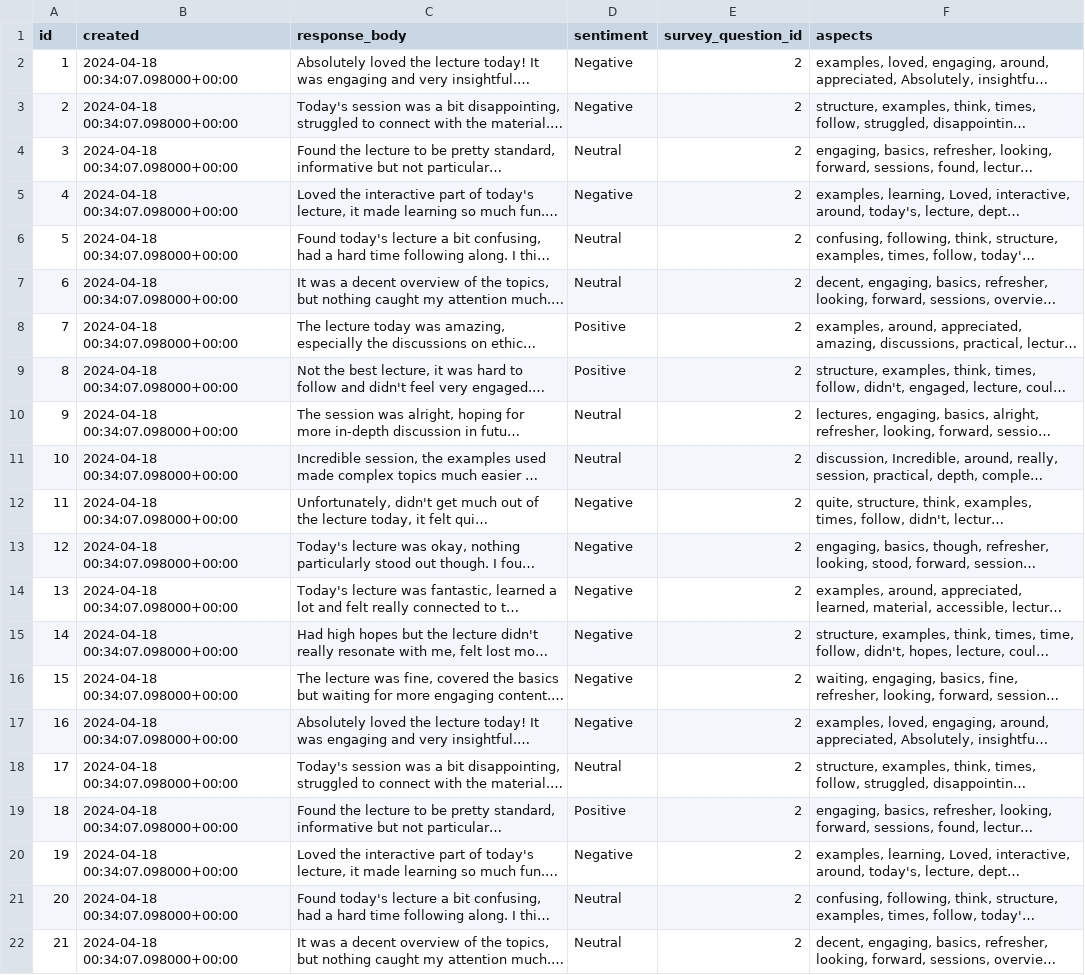
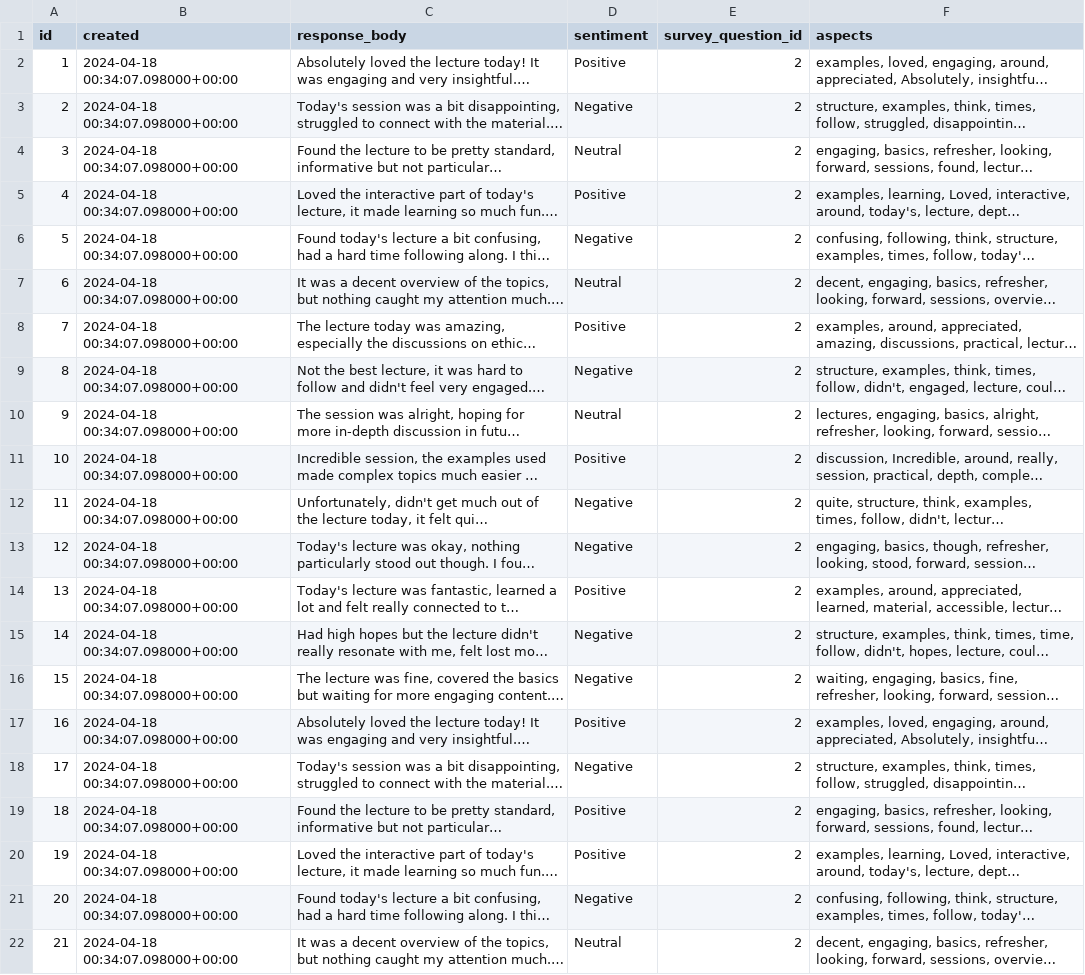
Before and after one commit to hackkusu/backend, a CSV file: src/fakedata.csv, drawn as a sheet; long unchanged cells end in …; the diff names each change by its address in the sheet, - before the commit and + after, or states it on an @@ line.

Commit message:
fixed data

```diff
--- a/src/fakedata.csv
+++ b/src/fakedata.csv
-D2 (sentiment): Negative
+D2 (sentiment): Positive
-D5 (sentiment): Negative
+D5 (sentiment): Positive
-D6 (sentiment): Neutral
+D6 (sentiment): Negative
-D9 (sentiment): Positive
+D9 (sentiment): Negative
-D11 (sentiment): Neutral
+D11 (sentiment): Positive
-D14 (sentiment): Negative
+D14 (sentiment): Positive
-D17 (sentiment): Negative
+D17 (sentiment): Positive
-D18 (sentiment): Neutral
+D18 (sentiment): Negative
-D20 (sentiment): Negative
+D20 (sentiment): Positive
-D21 (sentiment): Neutral
+D21 (sentiment): Negative
```
